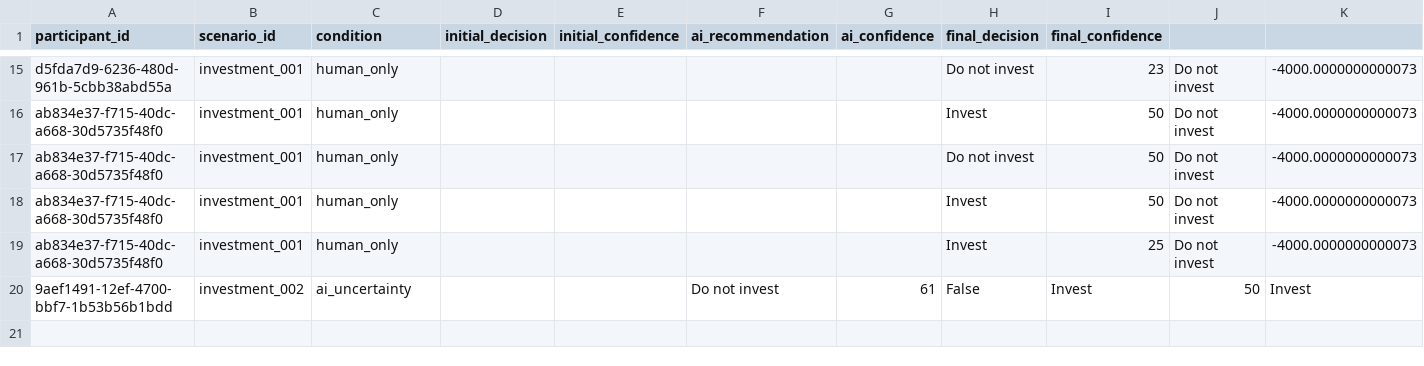
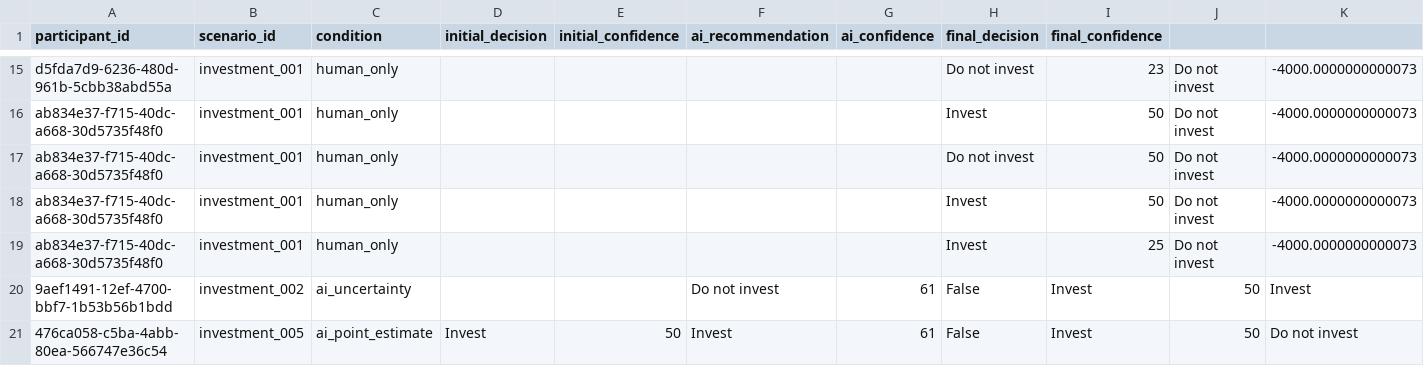
Before and after one commit to Percy5598/ai-decision-quality-lab, a CSV file: data/raw/decisions.csv, drawn as a sheet; only a part is shown, gaps mark what is left out; rows hold the shown columns only; the diff names each change by its address in the sheet, - before the commit and + after, or states it on an @@ line.

```diff
--- a/data/raw/decisions.csv
+++ b/data/raw/decisions.csv
+row 21: 476ca058-c5ba-4abb-80ea-566747e36c54 | investment_005 | ai_point_estimate | Invest | 50 | Invest | 61 | False | Invest | 50 | Do not invest
```
Also changed, not shown: 3 other files.
